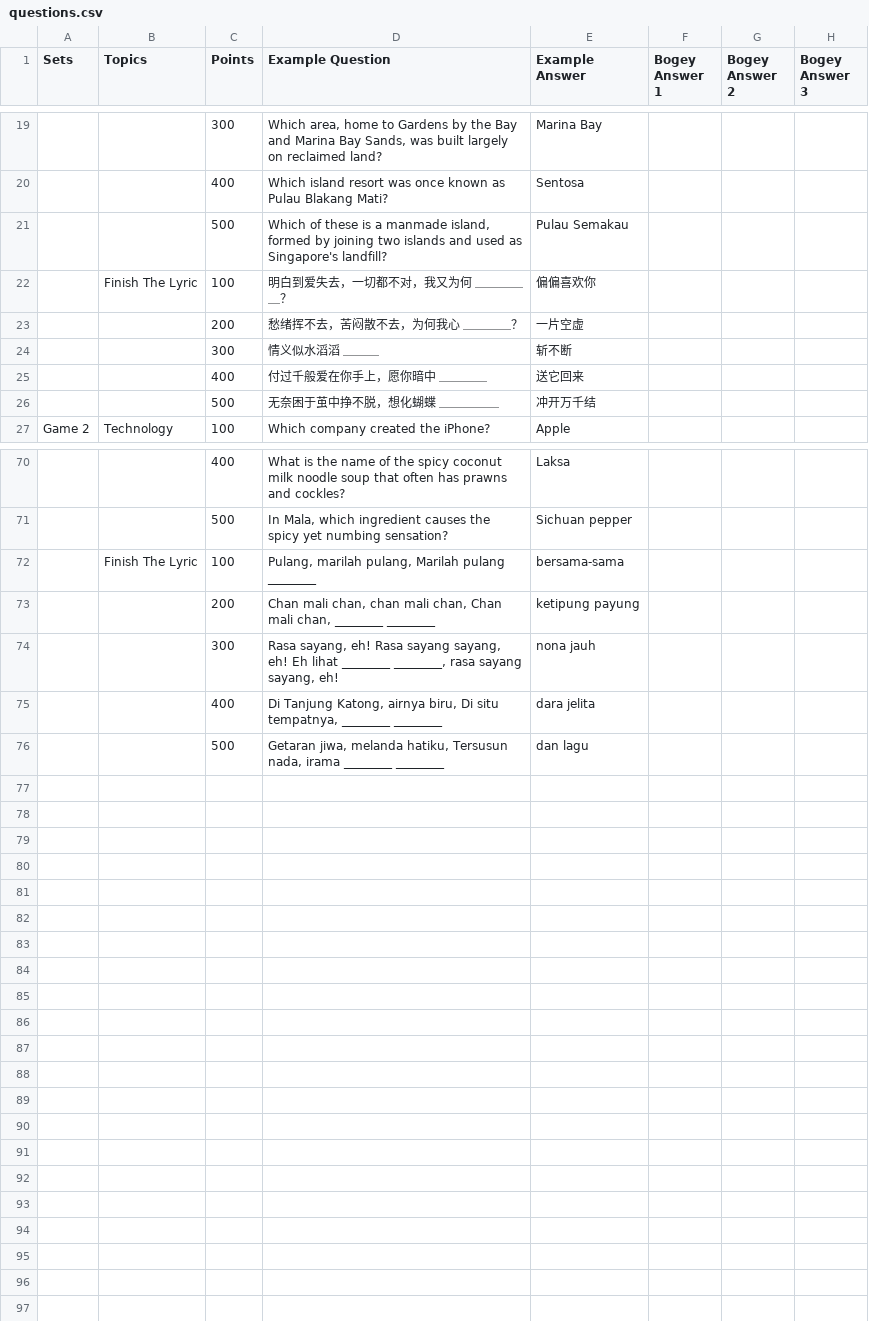
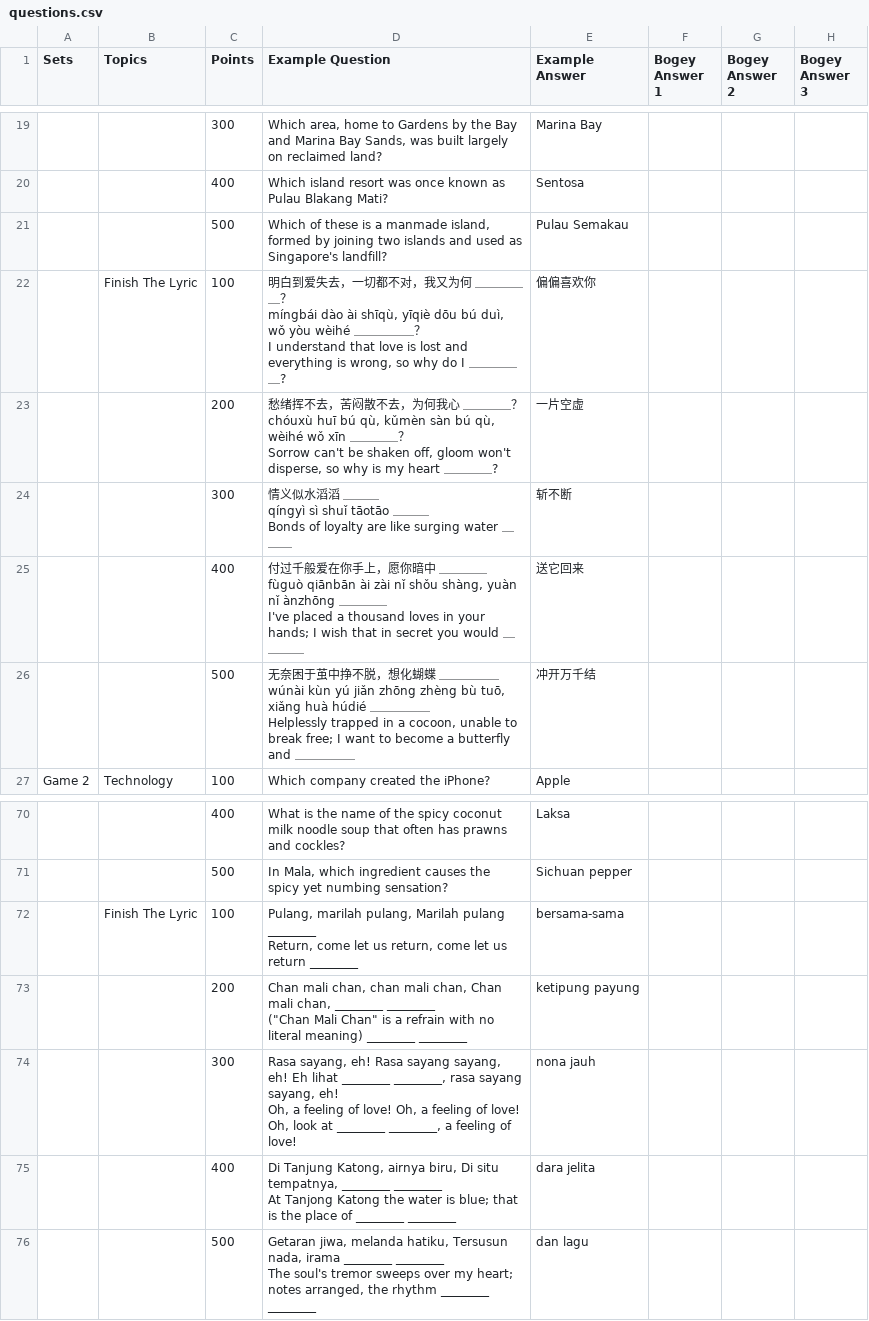
Before and after one commit to rayhan-nurdjaman/jeopardy, a CSV file: source/questions.csv, drawn as a sheet; only a part is shown, gaps mark what is left out; ↵ is a line break in a cell; the diff names each change by its address in the sheet, - before the commit and + after, or states it on an @@ line.

```diff
--- a/source/questions.csv
+++ b/source/questions.csv
-D22 (Example Question): …＿＿＿？
+D22 (Example Question): …＿＿＿？ ↵ míngbái dào ài shīqù, yīqiè dōu bú duì, wǒ yòu wèihé ＿＿＿＿＿？ ↵ I understand that love is lost and everything is wrong, so why do I ＿＿＿＿＿?
-D23 (Example Question): …＿＿＿？
+D23 (Example Question): …＿＿＿？ ↵ chóuxù huī bú qù, kǔmèn sàn bú qù, wèihé wǒ xīn ＿＿＿＿？ ↵ Sorrow can't be shaken off, gloom won't disperse, so why is my heart ＿＿＿＿?
-D24 (Example Question): 情义似水滔滔 ＿＿＿
+D24 (Example Question): 情义似水滔滔 ＿＿＿ ↵ qíngyì sì shuǐ tāotāo ＿＿＿ ↵ Bonds of loyalty are like surging water ＿＿＿
-D25 (Example Question): …＿＿＿＿
+D25 (Example Question): …＿＿＿＿ ↵ fùguò qiānbān ài zài nǐ shǒu shàng, yuàn nǐ ànzhōng ＿＿＿＿ ↵ I've placed a thousand loves in your hands; I wish that in secret you would ＿＿＿＿
-D26 (Example Question): …＿＿＿＿
+D26 (Example Question): …＿＿＿＿ ↵ wúnài kùn yú jiǎn zhōng zhèng bù tuō, xiǎng huà húdié ＿＿＿＿＿ ↵ Helplessly trapped in a cocoon, unable to break free; I want to become a butterfly and ＿＿＿＿＿
-D72 (Example Question): …pulang ________
+D72 (Example Question): …pulang ________ ↵ Return, come let us return, come let us return ________
-D73 (Example Question): …________ ________
+D73 (Example Question): …________ ________ ↵ ("Chan Mali Chan" is a refrain with no literal meaning) ________ ________
-D74 (Example Question): …sayang, eh!
+D74 (Example Question): …sayang, eh! ↵ Oh, a feeling of love! Oh, a feeling of love! Oh, look at ________ ________, a feeling of love!
-D75 (Example Question): …________ ________
+D75 (Example Question): …________ ________ ↵ At Tanjong Katong the water is blue; that is the place of ________ ________
-D76 (Example Question): …________ ________
+D76 (Example Question): …________ ________ ↵ The soul's tremor sweeps over my heart; notes arranged, the rhythm ________ ________
```
Also changed, not shown: 13 other files.
